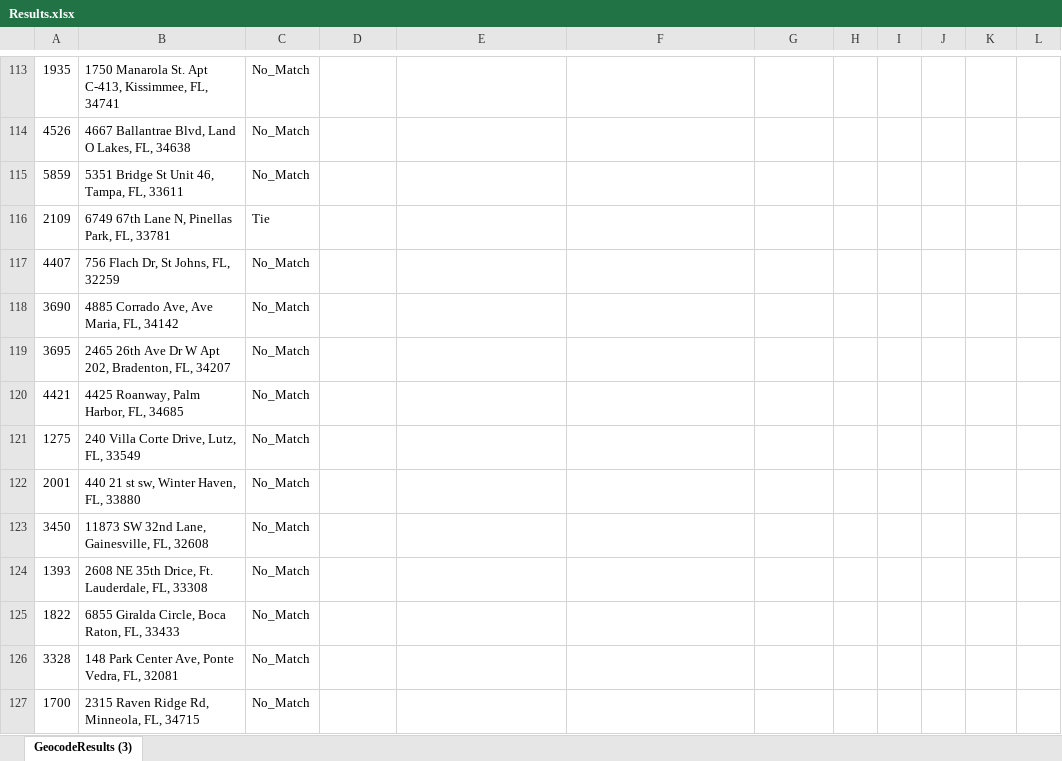
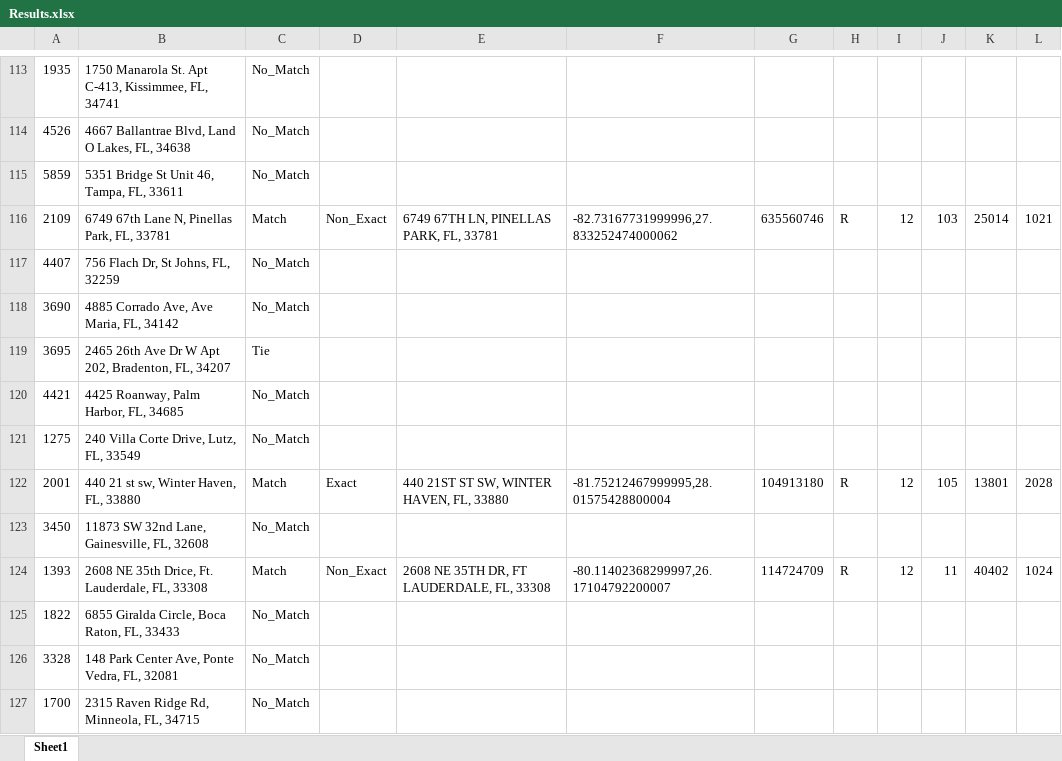
Before and after one commit to JoshM-Yoru/census-data-excel, an Excel workbook: Results.xlsx, sheet Sheet1, drawn as a sheet; only a part is shown, gaps mark what is left out; values as stored, in another font and other column widths than the file's, no borders; the diff covers the shown part only; the diff names each change by its address in the sheet, - before the commit and + after, or states it on an @@ line.

```diff
--- a/Results.xlsx (sheet Sheet1)
+++ b/Results.xlsx (sheet Sheet1)
-sheet tab: GeocodeResults (3)
+sheet tab: Sheet1
-C116: Tie
+C116: Match
-D116: (empty)
+D116: Non_Exact
-E116: (empty)
+E116: 6749 67TH LN, PINELLAS PARK, FL, 33781
-F116: (empty)
+F116: -82.73167731999996,27.833252474000062
-G116: (empty)
+G116: 635560746
-H116: (empty)
+H116: R
-I116: (empty)
+I116: 12
-J116: (empty)
+J116: 103
-K116: (empty)
+K116: 25014
-L116: (empty)
+L116: 1021
-C119: No_Match
+C119: Tie
-C122: No_Match
+C122: Match
-D122: (empty)
+D122: Exact
-E122: (empty)
+E122: 440 21ST ST SW, WINTER HAVEN, FL, 33880
-F122: (empty)
+F122: -81.75212467999995,28.01575428800004
-G122: (empty)
+G122: 104913180
-H122: (empty)
+H122: R
-I122: (empty)
+I122: 12
-J122: (empty)
+J122: 105
-K122: (empty)
+K122: 13801
-L122: (empty)
+L122: 2028
-C124: No_Match
+C124: Match
-D124: (empty)
+D124: Non_Exact
-E124: (empty)
+E124: 2608 NE 35TH DR, FT LAUDERDALE, FL, 33308
-F124: (empty)
+F124: -80.11402368299997,26.17104792200007
-G124: (empty)
+G124: 114724709
-H124: (empty)
+H124: R
-I124: (empty)
+I124: 12
-J124: (empty)
+J124: 11
-K124: (empty)
+K124: 40402
-L124: (empty)
+L124: 1024
```
Also changed, not shown: 11 removed rows and 1197 edited cells elsewhere in this sheet, GeocodeResults_Main_File.xlsx, 7 other files.
